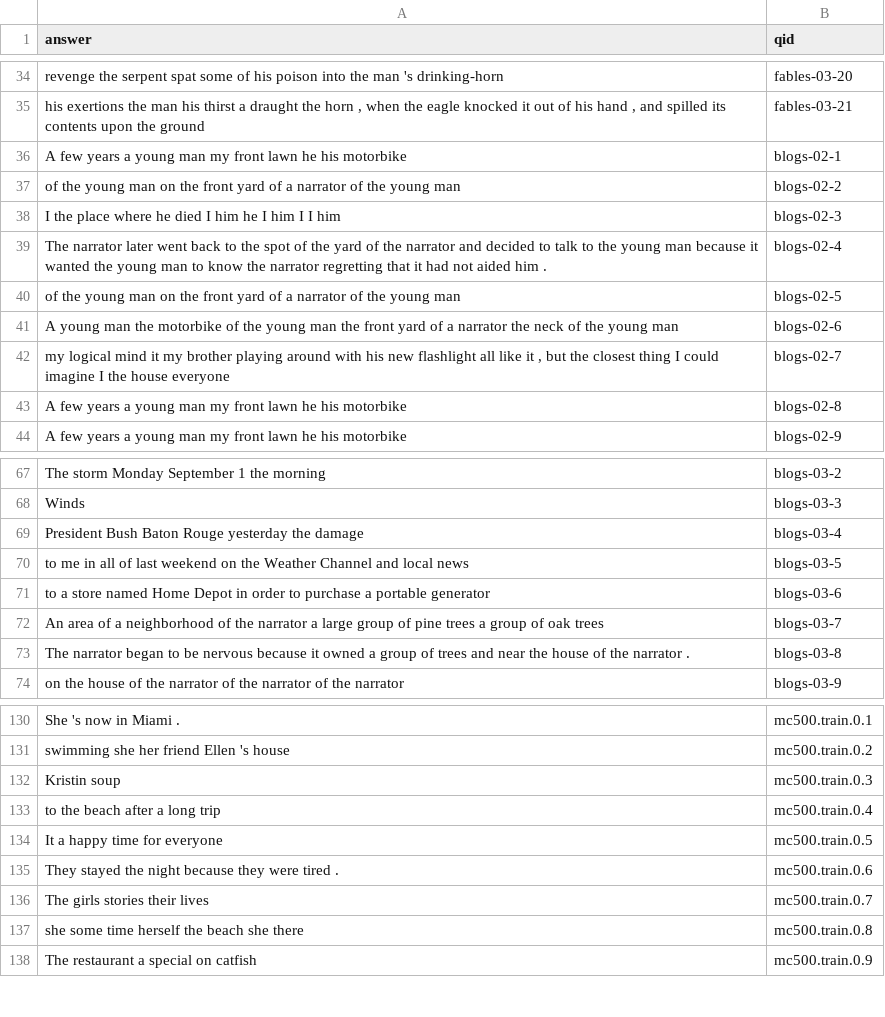
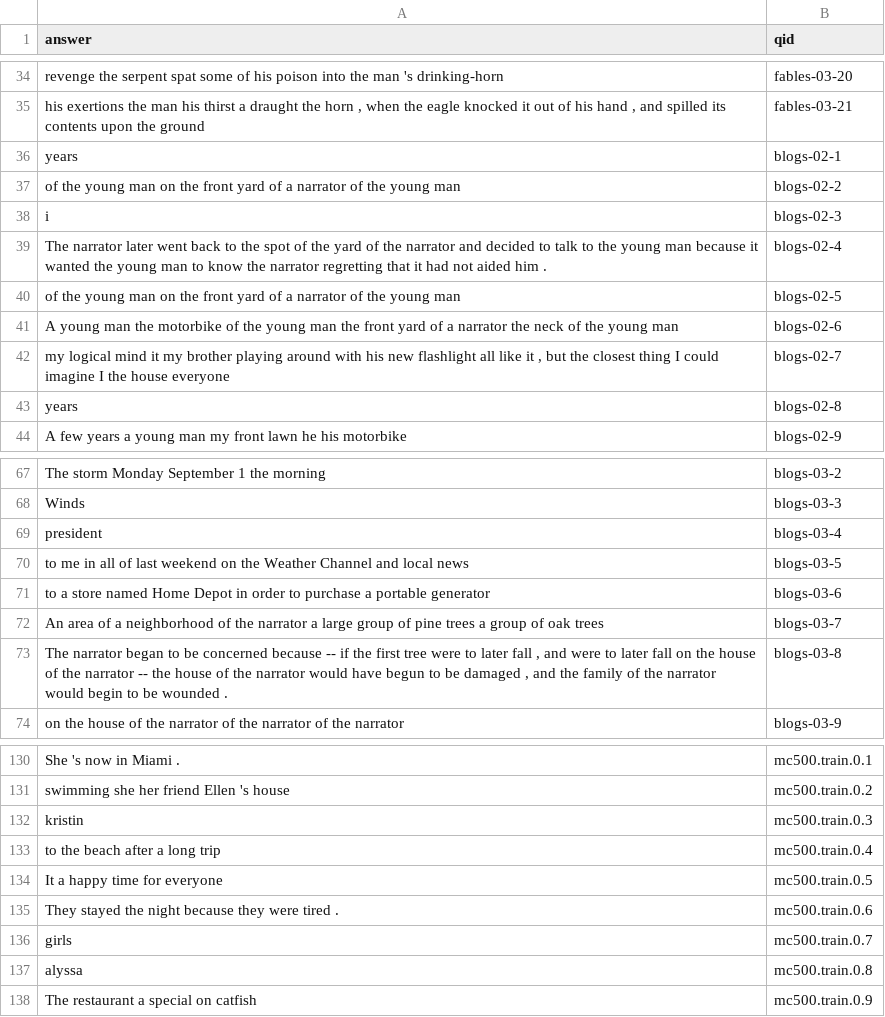
Before and after one commit to gracefulPotato/question-answering-nlp, a CSV file: hw7-responses.csv, drawn as a sheet; only a part is shown, gaps mark what is left out; the diff covers the shown part only.

```diff
--- a/hw7-responses.csv
+++ b/hw7-responses.csv
@@ -35,5 +35,5 @@ revenge the serpent spat some of his poison into the man 's drinking-horn,fables
 "his exertions the man his thirst a draught the horn , when the eagle knocked it out of his hand , and spilled its contents upon the ground",fables-03-21
-A few years a young man my front lawn he his motorbike,blogs-02-1
+years,blogs-02-1
 of the young man on the front yard of a narrator of the young man,blogs-02-2
-I the place where he died I him he I him I I him,blogs-02-3
+i,blogs-02-3
 The narrator later went back to the spot of the yard of the narrator and decided to talk to the young man because it wanted the young man to know the narrator regretting that it had not aided him .,blogs-02-4
@@ -42,3 +42,3 @@ A young man the motorbike of the young man the front yard of a narrator the neck
 "my logical mind it my brother playing around with his new flashlight all like it , but the closest thing I could imagine I the house everyone",blogs-02-7
-A few years a young man my front lawn he his motorbike,blogs-02-8
+years,blogs-02-8
 A few years a young man my front lawn he his motorbike,blogs-02-9
@@ -68,3 +68,3 @@ The storm Monday September 1 the morning,blogs-03-2
 Winds,blogs-03-3
-President Bush Baton Rouge yesterday the damage,blogs-03-4
+president,blogs-03-4
 to me in all of last weekend on the Weather Channel and local news,blogs-03-5
@@ -72,3 +72,3 @@ to a store named Home Depot in order to purchase a portable generator,blogs-03-6
 An area of a neighborhood of the narrator a large group of pine trees a group of oak trees,blogs-03-7
-The narrator began to be nervous because it owned a group of trees and near the house of the narrator .,blogs-03-8
+"The narrator began to be concerned because -- if the first tree were to later fall , and were to later fall on the house of the narrator -- the house of the narrator would have begun to be damaged , and the family of the narrator would begin to be wounded .",blogs-03-8
 on the house of the narrator of the narrator of the narrator,blogs-03-9
@@ -131,3 +131,3 @@ She 's now in Miami .,mc500.train.0.1
 swimming she her friend Ellen 's house,mc500.train.0.2
-Kristin soup,mc500.train.0.3
+kristin,mc500.train.0.3
 to the beach after a long trip,mc500.train.0.4
@@ -135,4 +135,4 @@ It a happy time for everyone,mc500.train.0.5
 They stayed the night because they were tired .,mc500.train.0.6
-The girls stories their lives,mc500.train.0.7
-she some time herself the beach she there,mc500.train.0.8
+girls,mc500.train.0.7
+alyssa,mc500.train.0.8
 The restaurant a special on catfish,mc500.train.0.9
```
Also changed, not shown: 20 edited cells elsewhere in this file, 35 other files.
